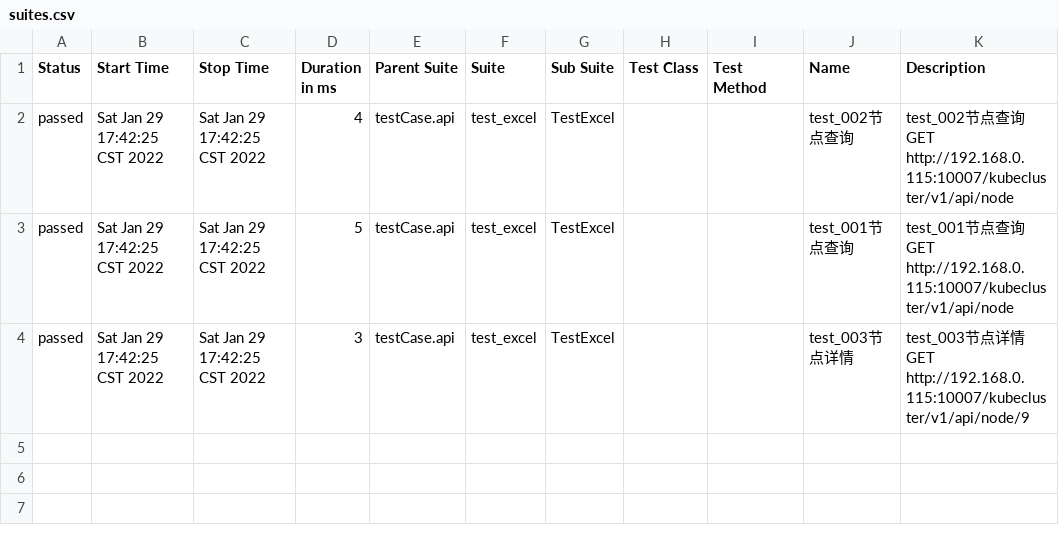
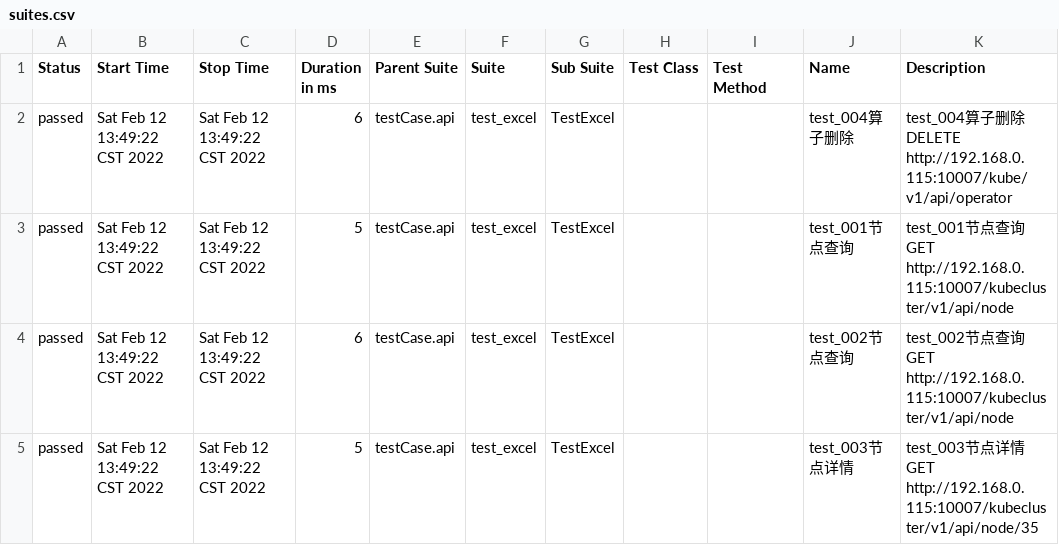
Before and after one commit to 1014TaoTao/auto_test, a CSV file: report/api_report/allure_report/data/suites.csv, drawn as a sheet.

```diff
--- a/report/api_report/allure_report/data/suites.csv
+++ b/report/api_report/allure_report/data/suites.csv
@@ -1,4 +1,5 @@
 "Status","Start Time","Stop Time","Duration in ms","Parent Suite","Suite","Sub Suite","Test Class","Test Method","Name","Description"
-"passed","Sat Jan 29 17:42:25 CST 2022","Sat Jan 29 17:42:25 CST 2022","4","testCase.api","test_excel","TestExcel","","","test_002节点查询","test_002节点查询 GET http://192.168.0.115:10007/kubecluster/v1/api/node"
-"passed","Sat Jan 29 17:42:25 CST 2022","Sat Jan 29 17:42:25 CST 2022","5","testCase.api","test_excel","TestExcel","","","test_001节点查询","test_001节点查询 GET http://192.168.0.115:10007/kubecluster/v1/api/node"
-"passed","Sat Jan 29 17:42:25 CST 2022","Sat Jan 29 17:42:25 CST 2022","3","testCase.api","test_excel","TestExcel","","","test_003节点详情","test_003节点详情 GET http://192.168.0.115:10007/kubecluster/v1/api/node/9"
+"passed","Sat Feb 12 13:49:22 CST 2022","Sat Feb 12 13:49:22 CST 2022","6","testCase.api","test_excel","TestExcel","","","test_004算子删除","test_004算子删除 DELETE http://192.168.0.115:10007/kube/v1/api/operator"
+"passed","Sat Feb 12 13:49:22 CST 2022","Sat Feb 12 13:49:22 CST 2022","5","testCase.api","test_excel","TestExcel","","","test_001节点查询","test_001节点查询 GET http://192.168.0.115:10007/kubecluster/v1/api/node"
+"passed","Sat Feb 12 13:49:22 CST 2022","Sat Feb 12 13:49:22 CST 2022","6","testCase.api","test_excel","TestExcel","","","test_002节点查询","test_002节点查询 GET http://192.168.0.115:10007/kubecluster/v1/api/node"
+"passed","Sat Feb 12 13:49:22 CST 2022","Sat Feb 12 13:49:22 CST 2022","5","testCase.api","test_excel","TestExcel","","","test_003节点详情","test_003节点详情 GET http://192.168.0.115:10007/kubecluster/v1/api/node/35"
```
Also changed, not shown: 51 other files.
